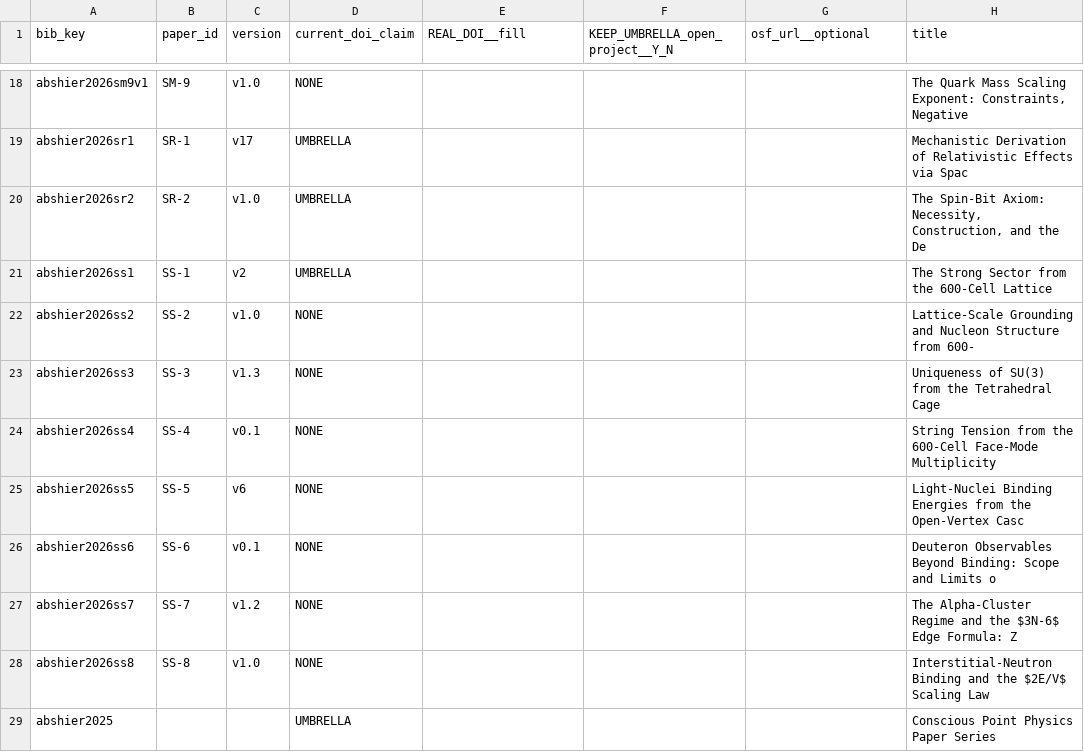
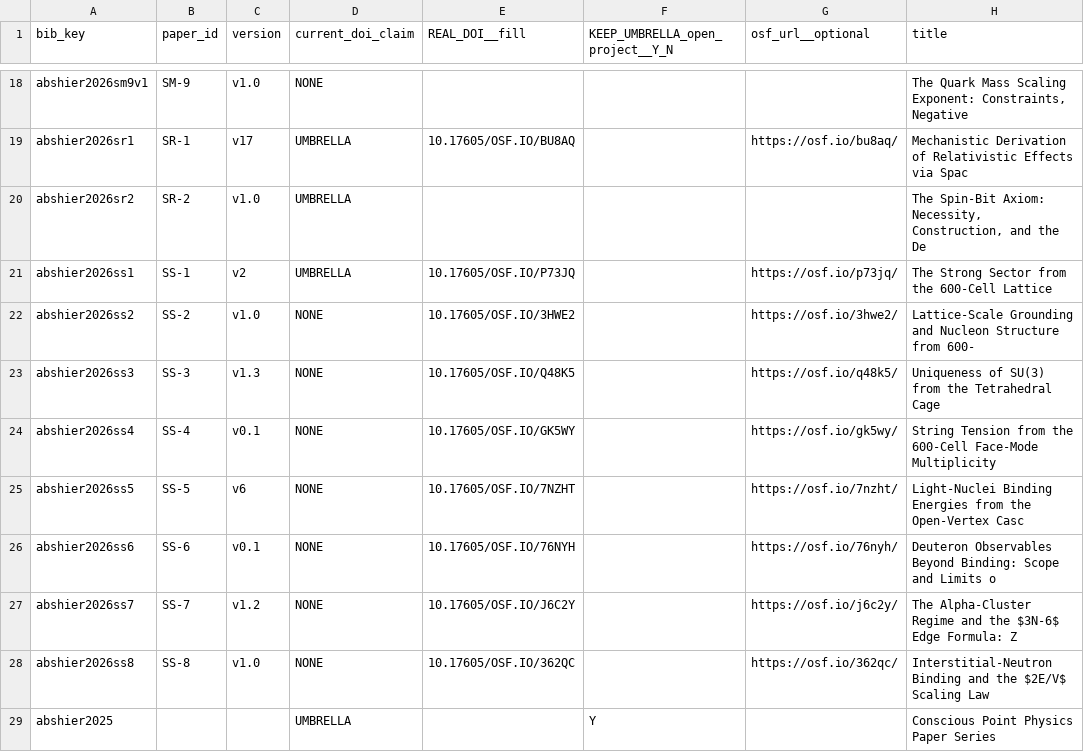
Before and after one commit to Hyperphysics-Institute/CPP, a CSV file: bibliography/doi_harmonization_worksheet.csv, drawn as a sheet; only a part is shown, gaps mark what is left out; the diff covers the shown part only; the diff names each change by its address in the sheet, - before the commit and + after, or states it on an @@ line.

```diff
--- a/bibliography/doi_harmonization_worksheet.csv
+++ b/bibliography/doi_harmonization_worksheet.csv
-E19 (REAL_DOI__fill): (empty)
+E19 (REAL_DOI__fill): 10.17605/OSF.IO/BU8AQ
-G19 (osf_url__optional): (empty)
+G19 (osf_url__optional): https://osf.io/bu8aq/
-E21 (REAL_DOI__fill): (empty)
+E21 (REAL_DOI__fill): 10.17605/OSF.IO/P73JQ
-G21 (osf_url__optional): (empty)
+G21 (osf_url__optional): https://osf.io/p73jq/
-E22 (REAL_DOI__fill): (empty)
+E22 (REAL_DOI__fill): 10.17605/OSF.IO/3HWE2
-G22 (osf_url__optional): (empty)
+G22 (osf_url__optional): https://osf.io/3hwe2/
-E23 (REAL_DOI__fill): (empty)
+E23 (REAL_DOI__fill): 10.17605/OSF.IO/Q48K5
-G23 (osf_url__optional): (empty)
+G23 (osf_url__optional): https://osf.io/q48k5/
-E24 (REAL_DOI__fill): (empty)
+E24 (REAL_DOI__fill): 10.17605/OSF.IO/GK5WY
-G24 (osf_url__optional): (empty)
+G24 (osf_url__optional): https://osf.io/gk5wy/
-E25 (REAL_DOI__fill): (empty)
+E25 (REAL_DOI__fill): 10.17605/OSF.IO/7NZHT
-G25 (osf_url__optional): (empty)
+G25 (osf_url__optional): https://osf.io/7nzht/
-E26 (REAL_DOI__fill): (empty)
+E26 (REAL_DOI__fill): 10.17605/OSF.IO/76NYH
-G26 (osf_url__optional): (empty)
+G26 (osf_url__optional): https://osf.io/76nyh/
-E27 (REAL_DOI__fill): (empty)
+E27 (REAL_DOI__fill): 10.17605/OSF.IO/J6C2Y
-G27 (osf_url__optional): (empty)
+G27 (osf_url__optional): https://osf.io/j6c2y/
-E28 (REAL_DOI__fill): (empty)
+E28 (REAL_DOI__fill): 10.17605/OSF.IO/362QC
-G28 (osf_url__optional): (empty)
+G28 (osf_url__optional): https://osf.io/362qc/
-F29 (KEEP_UMBRELLA_open_project__Y_N): (empty)
+F29 (KEEP_UMBRELLA_open_project__Y_N): Y
```
Also changed, not shown: 10 added rows and 38 edited cells elsewhere in this file, 1 other file.
